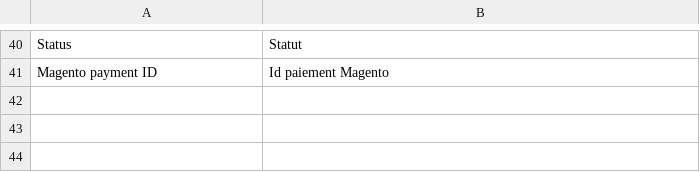
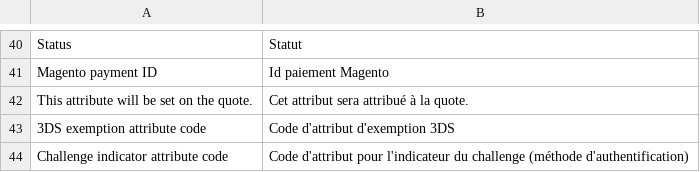
Before and after one commit to UpStreamPay/payment-plugin-magento-public, a CSV file: Core/i18n/fr_FR.csv, drawn as a sheet; only a part is shown, gaps mark what is left out.

Commit message:
UP-42
ajout des champs en admin
ajout des valeurs dans le tableau accountData, en chargeant les données depuis la quote

```diff
--- a/Core/i18n/fr_FR.csv
+++ b/Core/i18n/fr_FR.csv
@@ -41 +41,4 @@
 "Magento payment ID", "Id paiement Magento"
+"This attribute will be set on the quote.","Cet attribut sera attribué à la quote."
+"3DS exemption attribute code","Code d'attribut d'exemption 3DS"
+"Challenge indicator attribute code","Code d'attribut pour l'indicateur du challenge (méthode d'authentification)"
```
Also changed, not shown: Core/i18n/en_US.csv, 3 other files.
